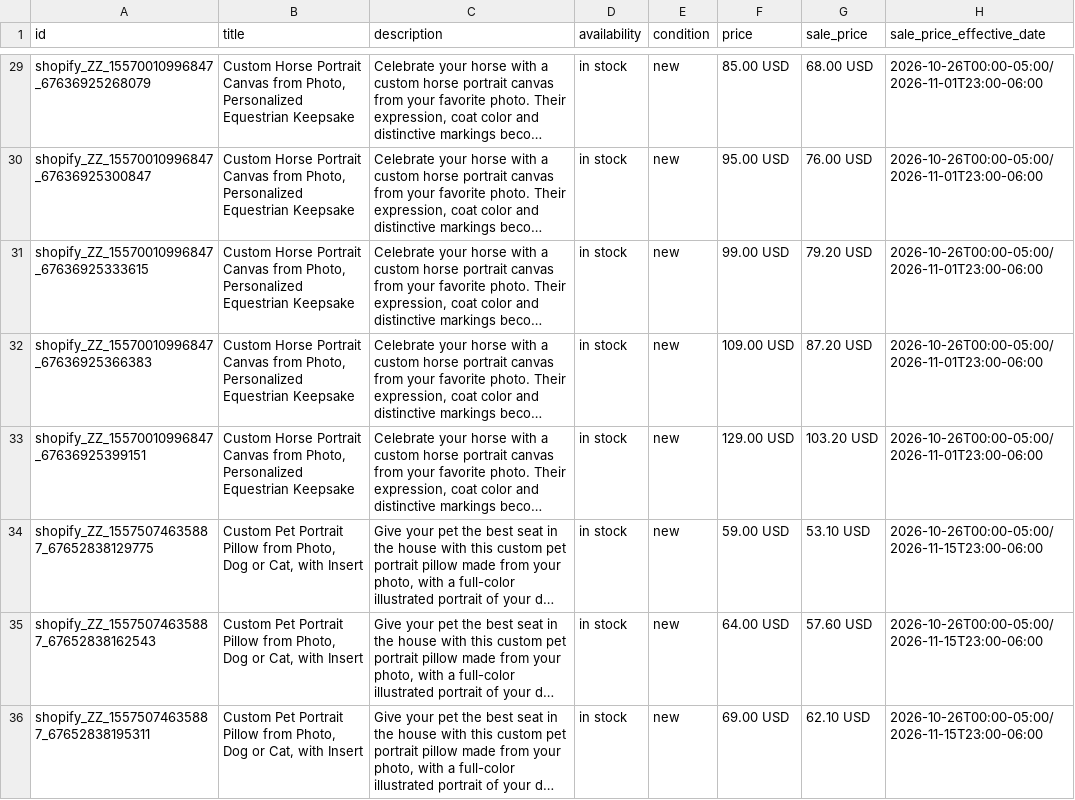
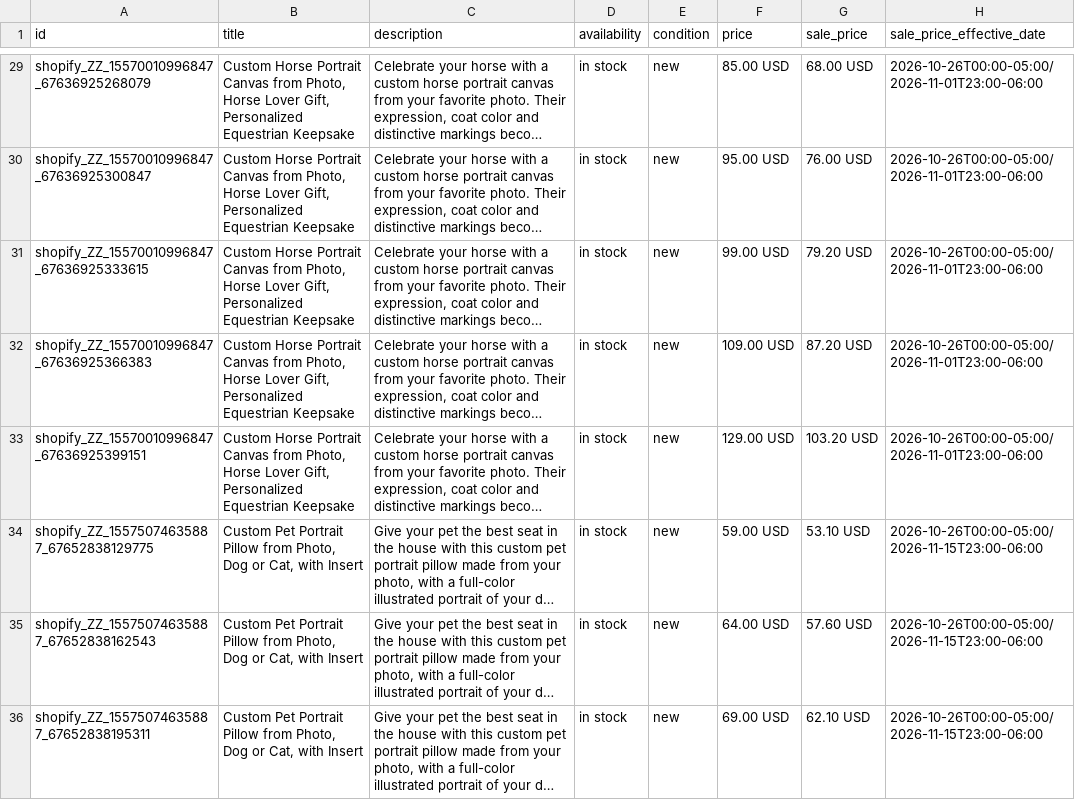
Before and after one commit to inksakeshop/gmc-feed, a TSV file: inksake-meta-catalog-feed.tsv, drawn as a sheet; only a part is shown, gaps mark what is left out; long unchanged cells end in …; the diff covers the shown part only; the diff names each change by its address in the sheet, - before the commit and + after, or states it on an @@ line.

```diff
--- a/inksake-meta-catalog-feed.tsv
+++ b/inksake-meta-catalog-feed.tsv
-B29:B33 (title): …from Photo, Personalized Equestrian…
+B29:B33 (title): …from Photo, Horse Lover Gift, Personalized Equestrian…
```
Also changed, not shown: 27 edited cells elsewhere in this file.
